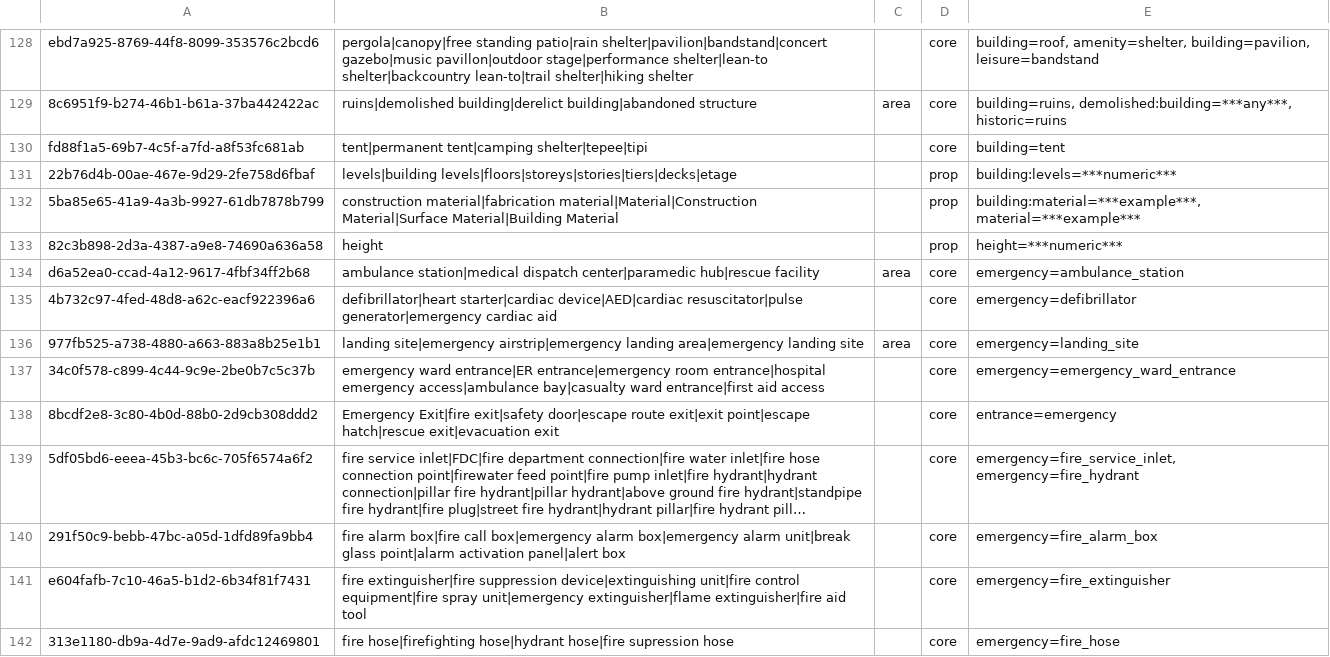
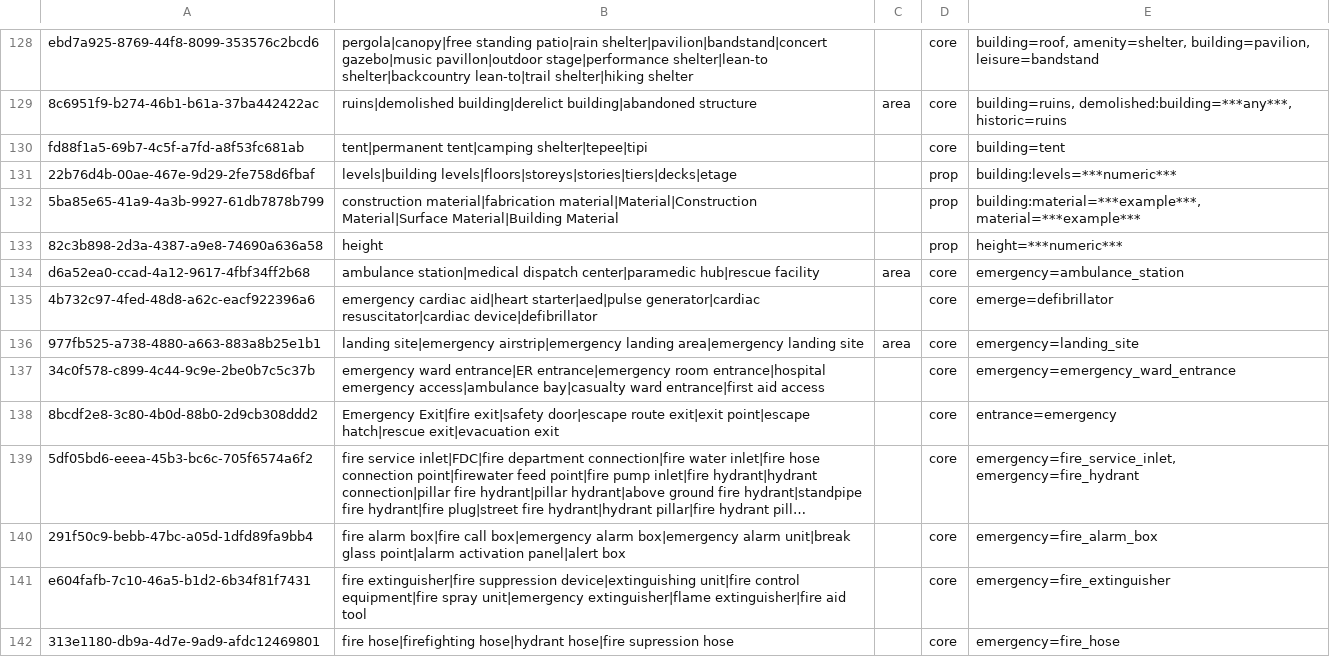
Before and after one commit to dw-innovation/kid2-spot, a CSV file: SPOT_OSM-tag-bundles.csv, drawn as a sheet; only a part is shown, gaps mark what is left out; long unchanged cells end in ….

Commit message:
Update OSM tag bundle for cluster 4b732c97

```diff
--- a/SPOT_OSM-tag-bundles.csv
+++ b/SPOT_OSM-tag-bundles.csv
@@ -134,3 +134,3 @@ fd88f1a5-69b7-4c5f-a7fd-a8f53fc681ab,tent|permanent tent|camping shelter|tepee|t
 d6a52ea0-ccad-4a12-9617-4fbf34ff2b68,ambulance station|medical dispatch center|paramedic hub|rescue facility,area,core,emergency=ambulance_station
-4b732c97-4fed-48d8-a62c-eacf922396a6,defibrillator|heart starter|cardiac device|AED|cardiac resuscitator|pulse generator|emergency cardiac aid,,core,emergency=defibrillator
+4b732c97-4fed-48d8-a62c-eacf922396a6,emergency cardiac aid|heart starter|aed|pulse generator|cardiac resuscitator|cardiac device|defibrillator,,core,emerge=defibrillator
 977fb525-a738-4880-a663-883a8b25e1b1,landing site|emergency airstrip|emergency landing area|emergency landing site,area,core,emergency=landing_site
```
